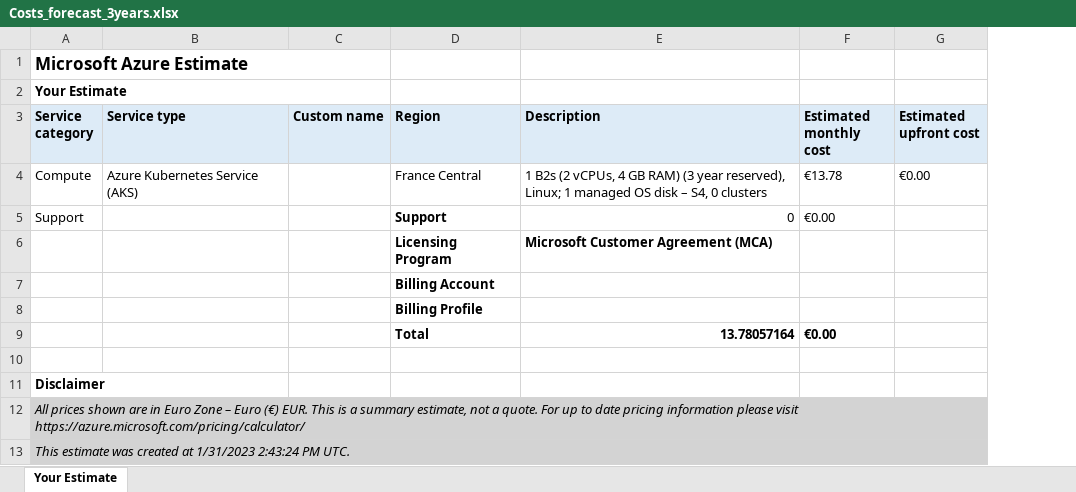
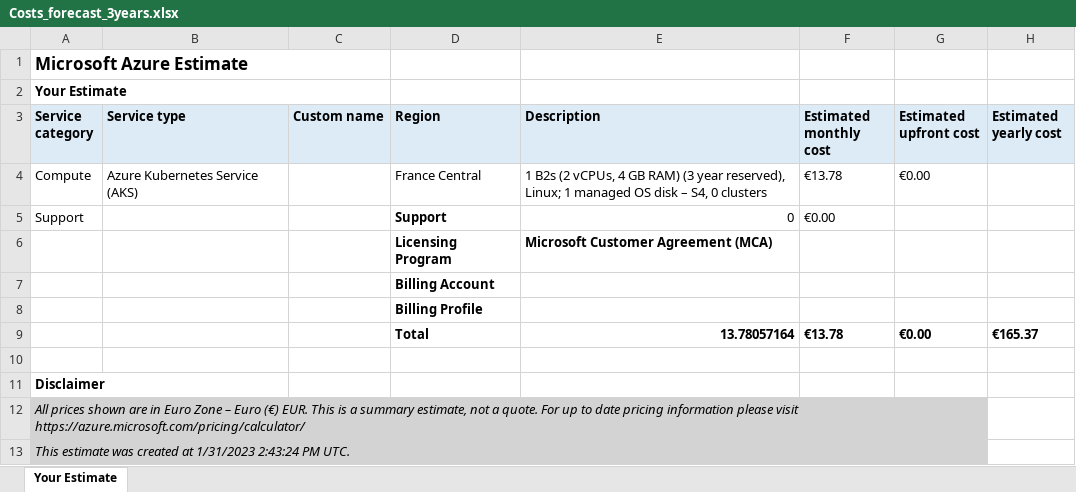
Before and after one commit to simplon-lerouxDunvael/Brief_7, an Excel workbook: Docs/Costs_forecast_3years.xlsx, sheet Your Estimate, drawn as a sheet; values as stored, in another font and other column widths than the file's, no borders; the diff names each change by its address in the sheet, - before the commit and + after, or states it on an @@ line.

Commit message:
costs updated

```diff
--- a/Docs/Costs_forecast_3years.xlsx (sheet Your Estimate)
+++ b/Docs/Costs_forecast_3years.xlsx (sheet Your Estimate)
+column H (Estimated yearly cost), row 9: €165.37
-F9 (Estimated monthly cost): €0.00
+F9 (Estimated monthly cost): €13.78
-G9 (Estimated upfront cost): (empty)
+G9 (Estimated upfront cost): €0.00
```
Also changed, not shown: Docs/Costs_forecast_1year.xlsx, Docs/Costs_forecast_monthly.xlsx.
